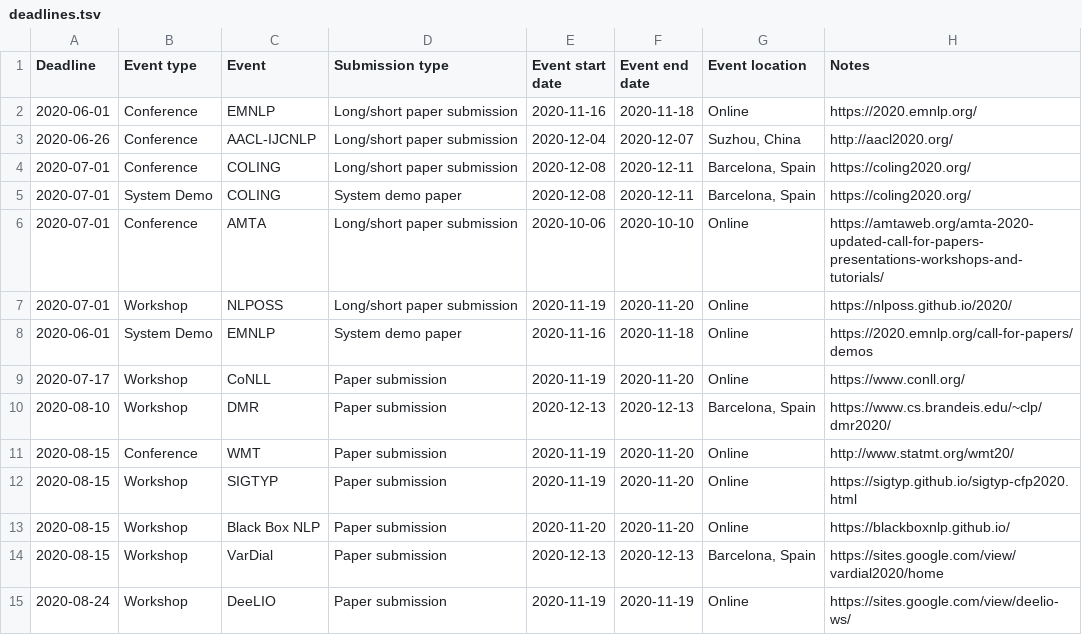
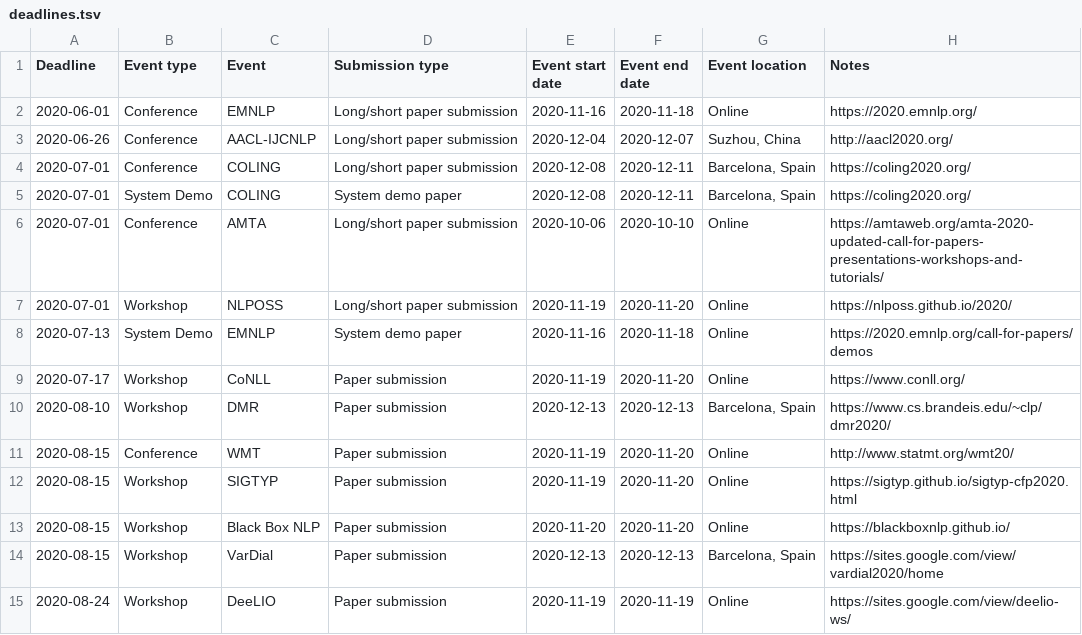
Before and after one commit to dowobeha/deadlines, a TSV file: deadlines.tsv, drawn as a sheet; only a part is shown.

Commit message:
Update deadlines.tsv

```diff
--- a/deadlines.tsv
+++ b/deadlines.tsv
@@ -7,3 +7,3 @@ Deadline	Event type	Event	Submission type	Event start date	Event end date	Event
 2020-07-01	Workshop	NLPOSS	Long/short paper submission	2020-11-19	2020-11-20	Online	https://nlposs.github.io/2020/
-2020-06-01	System Demo	EMNLP	System demo paper	2020-11-16	2020-11-18	Online	https://2020.emnlp.org/call-for-papers/demos
+2020-07-13	System Demo	EMNLP	System demo paper	2020-11-16	2020-11-18	Online	https://2020.emnlp.org/call-for-papers/demos
 2020-07-17	Workshop	CoNLL	Paper submission	2020-11-19	2020-11-20	Online	https://www.conll.org/
```
